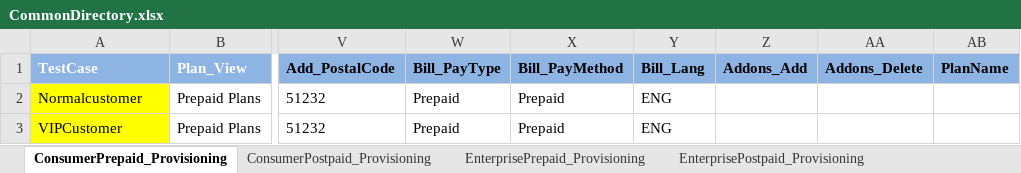
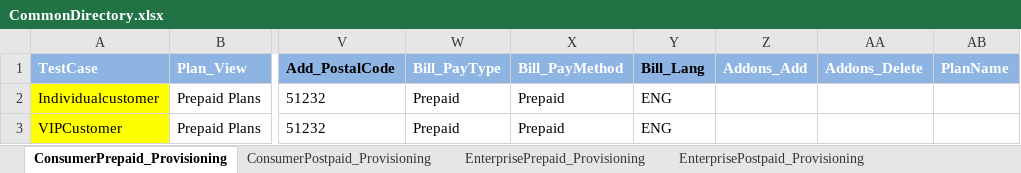
Before and after one commit to imran0404y/Vodafone_QAR, an Excel workbook: Framework/Storage/CommonDirectory.xlsx, sheet ConsumerPrepaid_Provisioning, drawn as a sheet; only a part is shown, gaps mark what is left out; values as stored, in another font and other column widths than the file's, no borders; conditional formats not drawn; the diff names each change by its address in the sheet, - before the commit and + after, or states it on an @@ line.

```diff
--- a/Framework/Storage/CommonDirectory.xlsx (sheet ConsumerPrepaid_Provisioning)
+++ b/Framework/Storage/CommonDirectory.xlsx (sheet ConsumerPrepaid_Provisioning)
-W1:X1 text colour: black
+W1:X1 text colour: #FFFFFF
-Z1:AB1 text colour: black
+Z1:AB1 text colour: #FFFFFF
-A2 (TestCase): Normalcustomer
+A2 (TestCase): Individualcustomer
```
Also changed, not shown: Framework/Storage/StoreDB.xlsx, 9 other files.
